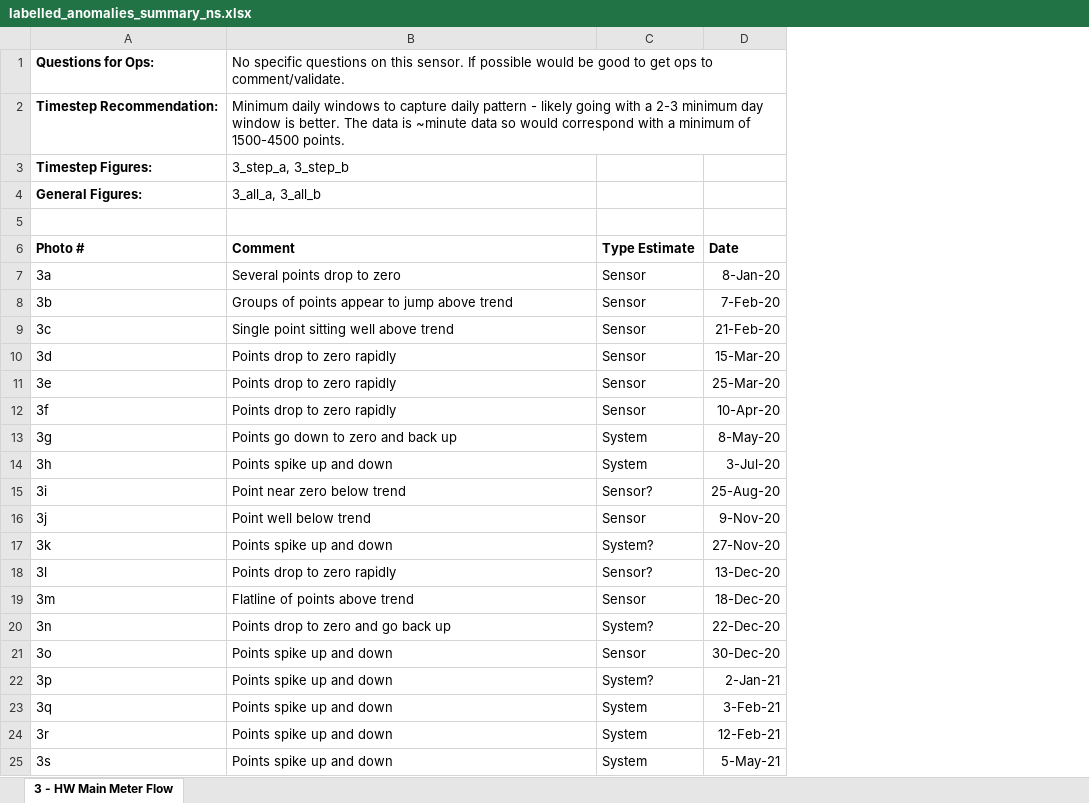
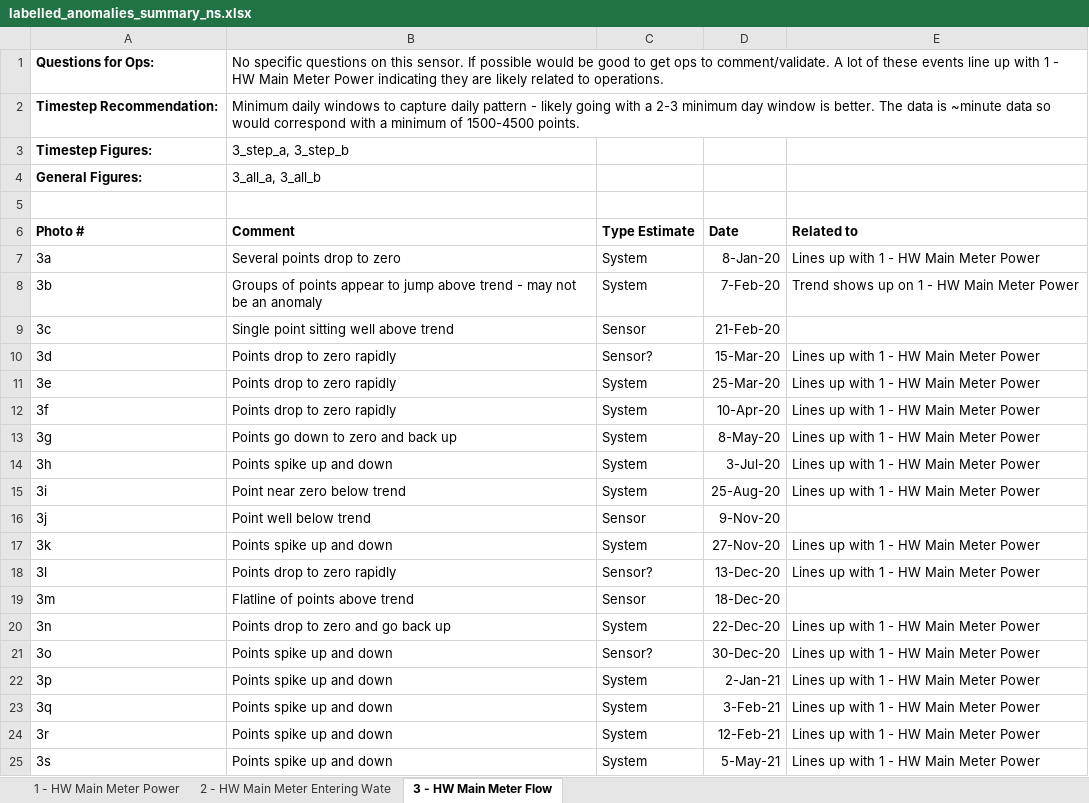
Before and after one commit to ubco-mds-2020-labs/w2020-data599-capstone-projects-ubc-udl, an Excel workbook: data/labelled-skyspark-data/labelled_anomalies_summary_ns.xlsx, sheet 3 - HW Main Meter Flow, drawn as a sheet; values as stored, in another font and other column widths than the file's, no borders; the diff names each change by its address in the sheet, - before the commit and + after, or states it on an @@ line.

Commit message:
add anomaly labels

```diff
--- a/data/labelled-skyspark-data/labelled_anomalies_summary_ns.xlsx (sheet 3 - HW Main Meter Flow)
+++ b/data/labelled-skyspark-data/labelled_anomalies_summary_ns.xlsx (sheet 3 - HW Main Meter Flow)
+sheet tab: 1 - HW Main Meter Power
+sheet tab: 2 - HW Main Meter Entering Wate
+column E (Related to), rows 7-25: Lines up with 1 - HW Main Meter Power | Trend shows up on 1 - HW Main Meter Power |  | Lines up with 1 - HW Main Meter Power | Lines up with 1 - HW Main Meter Power | Lines up with 1 - HW Main Meter Power | Lines up with 1 - HW Main Meter Power | Lines up with 1 - HW Main Meter Power | Lines up with 1 - HW Main Meter Power |  | Lines up with 1 - HW Main Meter Power | Lines up with 1 - HW Main Meter Power |  | Lines up with 1 - HW Main Meter Power | Lines up with 1 - HW Main Meter Power | Lines up with 1 - HW Main Meter Power | Lines up with 1 - HW Main Meter Power | Lines up with 1 - HW Main Meter Power | Lines up with 1 - HW Main Meter Power
-B1 (Comment): …to comment/validate.
+B1 (Comment): …to comment/validate. A lot of these events line up with 1 - HW Main Meter Power indicating they are likely related to operations.
-C7:C8 (Type Estimate): Sensor
+C7:C8 (Type Estimate): System
-B8 (Comment): …above trend
+B8 (Comment): …above trend - may not be an anomaly
-C10 (Type Estimate): Sensor
+C10 (Type Estimate): Sensor?
-C11:C12 (Type Estimate): Sensor
+C11:C12 (Type Estimate): System
-C15 (Type Estimate): Sensor?
+C15 (Type Estimate): System
-C17 (Type Estimate): System?
+C17 (Type Estimate): System
-C20 (Type Estimate): System?
+C20 (Type Estimate): System
-C21 (Type Estimate): Sensor
+C21 (Type Estimate): Sensor?
-C22 (Type Estimate): System?
+C22 (Type Estimate): System
```
Also changed, not shown: 27 other files.
